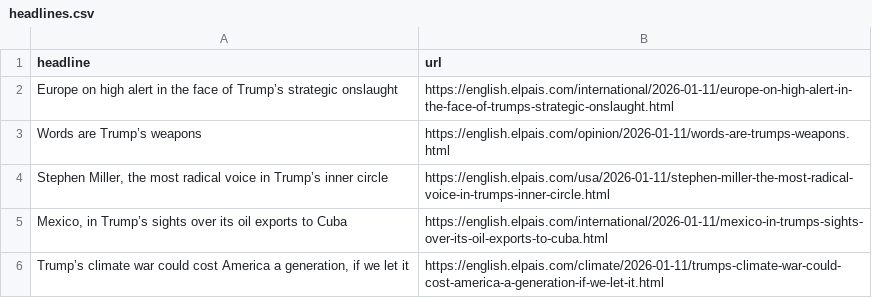
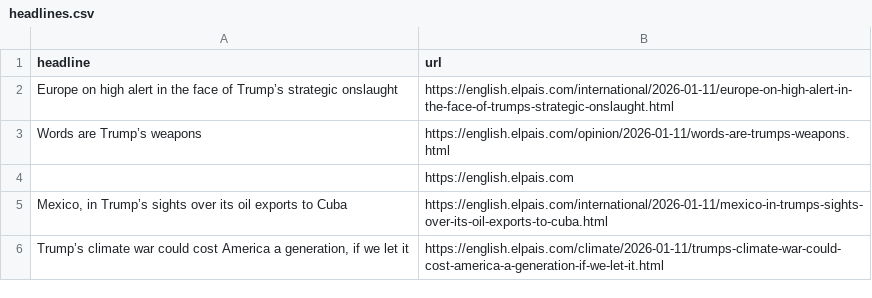
Before and after one commit to berberebecca/el-pais-autoscraper, a CSV file: headlines.csv, drawn as a sheet; only a part is shown; removed rows and columns are numbered as before the commit, all else as after; the diff names each change by its address in the sheet, - before the commit and + after, or states it on an @@ line.

```diff
--- a/headlines.csv
+++ b/headlines.csv
-row 4: Stephen Miller, the most radical voice in Trump’s inner circle | https://english.elpais.com/usa/2026-01-11/stephen-miller-the-most-radical-voice-in-trumps-inner-circle.html
+row 4:  | https://english.elpais.com
```
